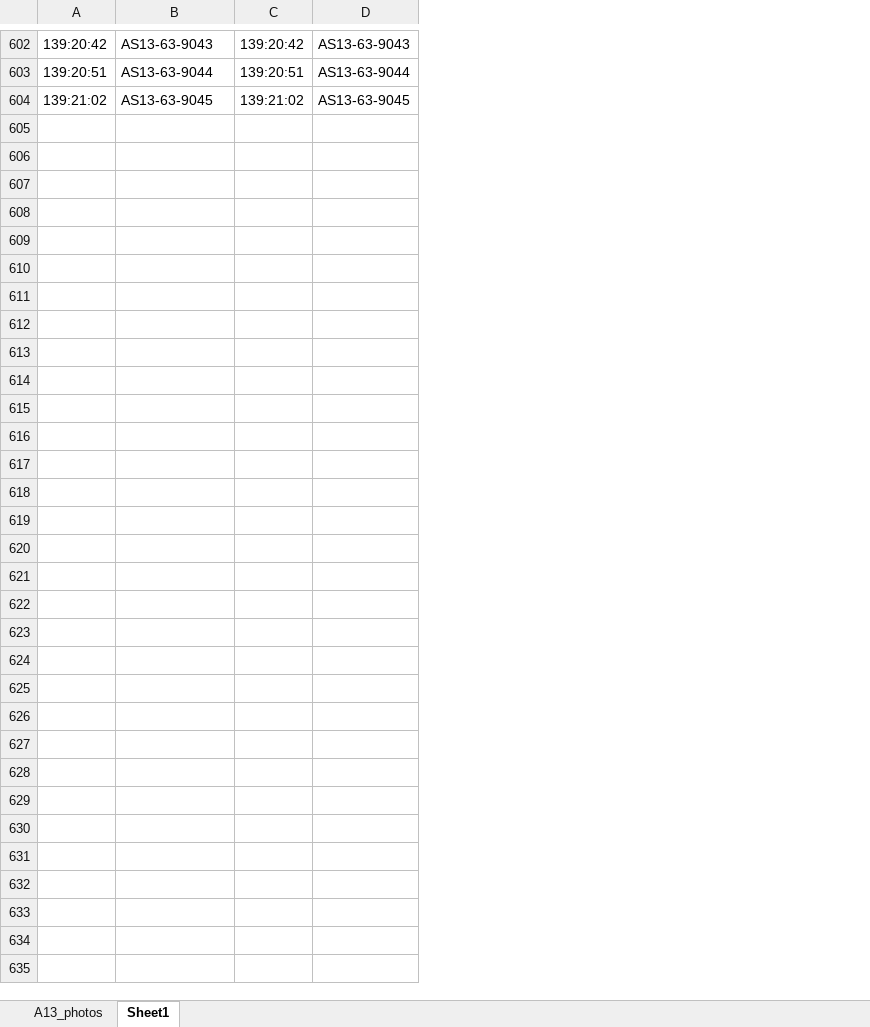
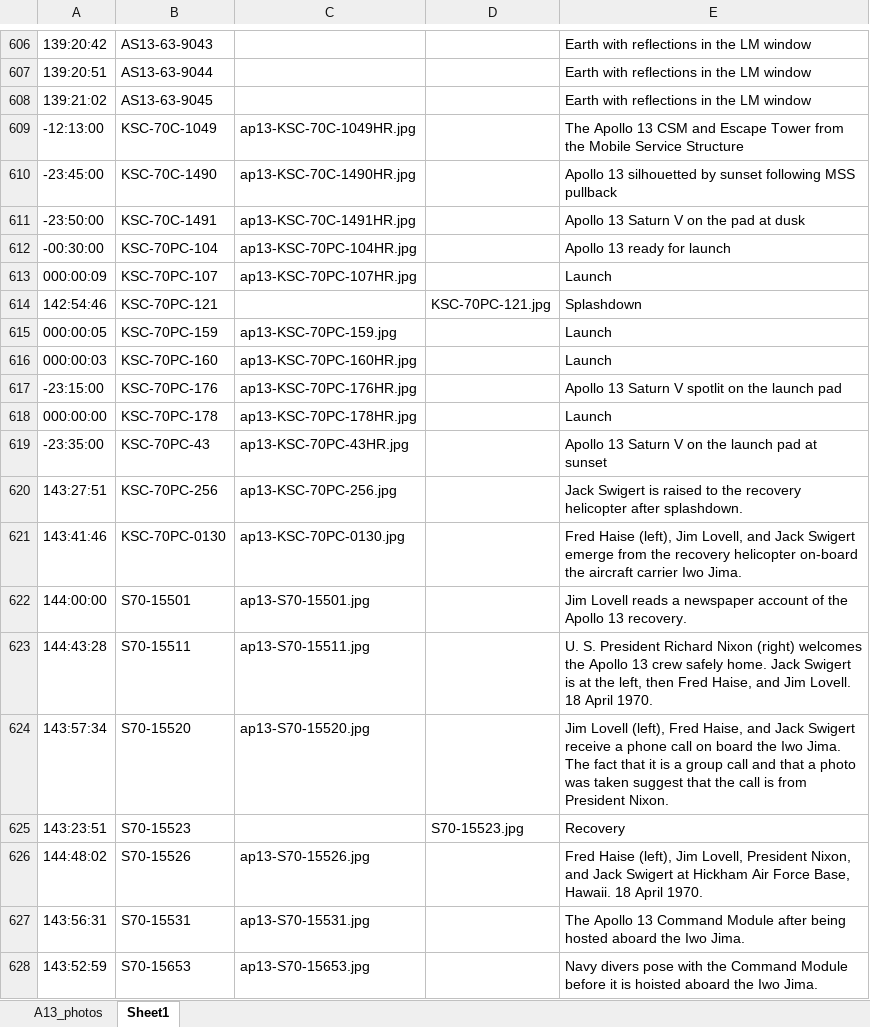
Before and after one commit to bfeist/Apollo_13, an Excel workbook: MISSION_DATA/A13_photos.xlsx, sheet Sheet1, drawn as a sheet; only a part is shown, gaps mark what is left out; values as stored, in another font and other column widths than the file's, no borders; removed rows and columns are numbered as before the commit, all else as after; the diff covers the shown part only; the diff names each change by its address in the sheet, - before the commit and + after, or states it on an @@ line.

```diff
--- a/MISSION_DATA/A13_photos.xlsx (sheet Sheet1)
+++ b/MISSION_DATA/A13_photos.xlsx (sheet Sheet1)
-column C, rows 602-604: 139:20:42 | 139:20:51 | 139:21:02
-column D, rows 602-604: AS13-63-9043 | AS13-63-9044 | AS13-63-9045
+column C, empty
+column D, empty
+column E, rows 606-608: all Earth with reflections in the LM window
+row 609: -12:13:00 | KSC-70C-1049 | ap13-KSC-70C-1049HR.jpg |  | The Apollo 13 CSM and Escape Tower from the Mobile Service Structure
+row 610: -23:45:00 | KSC-70C-1490 | ap13-KSC-70C-1490HR.jpg |  | Apollo 13 silhouetted by sunset following MSS pullback
+row 611: -23:50:00 | KSC-70C-1491 | ap13-KSC-70C-1491HR.jpg |  | Apollo 13 Saturn V on the pad at dusk
+row 612: -00:30:00 | KSC-70PC-104 | ap13-KSC-70PC-104HR.jpg |  | Apollo 13 ready for launch
+row 613: 000:00:09 | KSC-70PC-107 | ap13-KSC-70PC-107HR.jpg |  | Launch
+row 614: 142:54:46 | KSC-70PC-121 |  | KSC-70PC-121.jpg | Splashdown
+row 615: 000:00:05 | KSC-70PC-159 | ap13-KSC-70PC-159.jpg |  | Launch
+row 616: 000:00:03 | KSC-70PC-160 | ap13-KSC-70PC-160HR.jpg |  | Launch
+row 617: -23:15:00 | KSC-70PC-176 | ap13-KSC-70PC-176HR.jpg |  | Apollo 13 Saturn V spotlit on the launch pad
+row 618: 000:00:00 | KSC-70PC-178 | ap13-KSC-70PC-178HR.jpg |  | Launch
+row 619: -23:35:00 | KSC-70PC-43 | ap13-KSC-70PC-43HR.jpg |  | Apollo 13 Saturn V on the launch pad at sunset
+row 620: 143:27:51 | KSC-70PC-256 | ap13-KSC-70PC-256.jpg |  | Jack Swigert is raised to the recovery helicopter after splashdown.
+row 621: 143:41:46 | KSC-70PC-0130 | ap13-KSC-70PC-0130.jpg |  | Fred Haise (left), Jim Lovell, and Jack Swigert emerge from the recovery helicopter on-board the aircraft carrier Iwo Jima.
+row 622: 144:00:00 | S70-15501 | ap13-S70-15501.jpg |  | Jim Lovell reads a newspaper account of the Apollo 13 recovery.
+row 623: 144:43:28 | S70-15511 | ap13-S70-15511.jpg |  | U. S. President Richard Nixon (right) welcomes the Apollo 13 crew safely home. Jack Swigert is at the left, then Fred Haise, and Jim Lovell. 18 April 1970.
+row 624: 143:57:34 | S70-15520 | ap13-S70-15520.jpg |  | Jim Lovell (left), Fred Haise, and Jack Swigert receive a phone call on board the Iwo Jima. The fact that it is a group call and that a photo was taken suggest that the call is from President Nixon.
+row 625: 143:23:51 | S70-15523 |  | S70-15523.jpg | Recovery
+row 626: 144:48:02 | S70-15526 | ap13-S70-15526.jpg |  | Fred Haise (left), Jim Lovell, President Nixon, and Jack Swigert at Hickham Air Force Base, Hawaii. 18 April 1970.
+row 627: 143:56:31 | S70-15531 | ap13-S70-15531.jpg |  | The Apollo 13 Command Module after being hosted aboard the Iwo Jima.
+row 628: 143:52:59 | S70-15653 | ap13-S70-15653.jpg |  | Navy divers pose with the Command Module before it is hoisted aboard the Iwo Jima.
```
Also changed, not shown: other rows of this sheet, sheet A13_photos, 6 other files.
